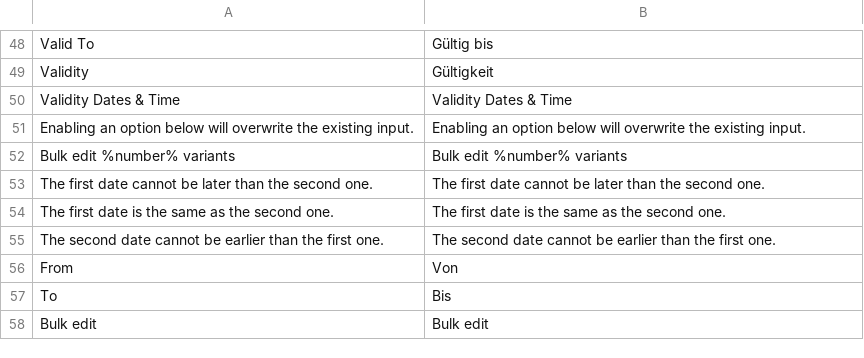
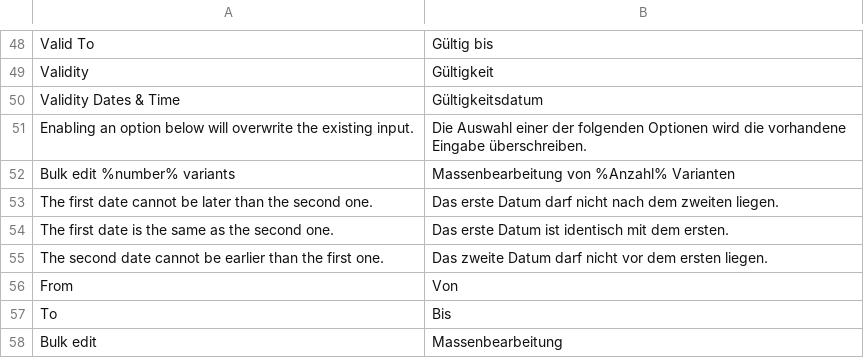
Before and after one commit to spryker/product-merchant-portal-gui, a CSV file: data/translation/Zed/de_DE.csv, drawn as a sheet; only a part is shown, gaps mark what is left out; the diff names each change by its address in the sheet, - before the commit and + after, or states it on an @@ line.

```diff
--- a/data/translation/Zed/de_DE.csv
+++ b/data/translation/Zed/de_DE.csv
-B50: Validity Dates & Time
+B50: Gültigkeitsdatum
-B51: Enabling an option below will overwrite the existing input.
+B51: Die Auswahl einer der folgenden Optionen wird die vorhandene Eingabe überschreiben.
-B52: Bulk edit %number% variants
+B52: Massenbearbeitung von %Anzahl% Varianten
-B53: The first date cannot be later than the second one.
+B53: Das erste Datum darf nicht nach dem zweiten liegen.
-B54: The first date is the same as the second one.
+B54: Das erste Datum ist identisch mit dem ersten.
-B55: The second date cannot be earlier than the first one.
+B55: Das zweite Datum darf nicht vor dem ersten liegen.
-B58: Bulk edit
+B58: Massenbearbeitung
```
Also changed, not shown: 7 other files.
